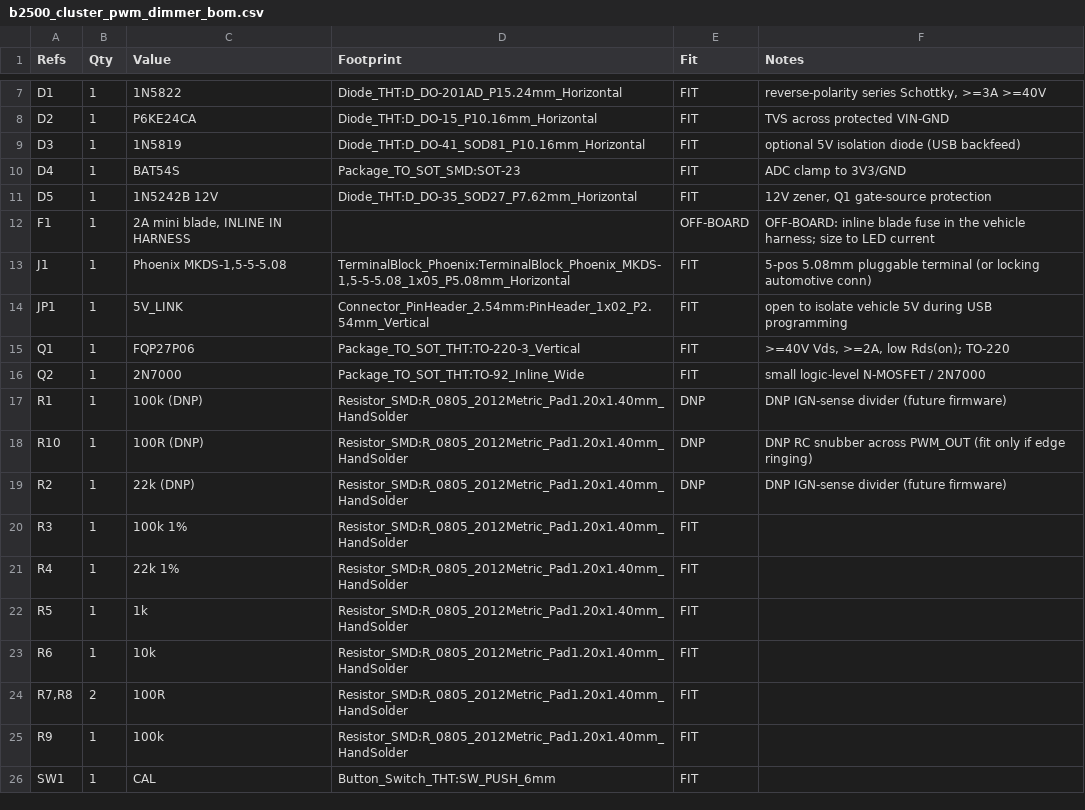
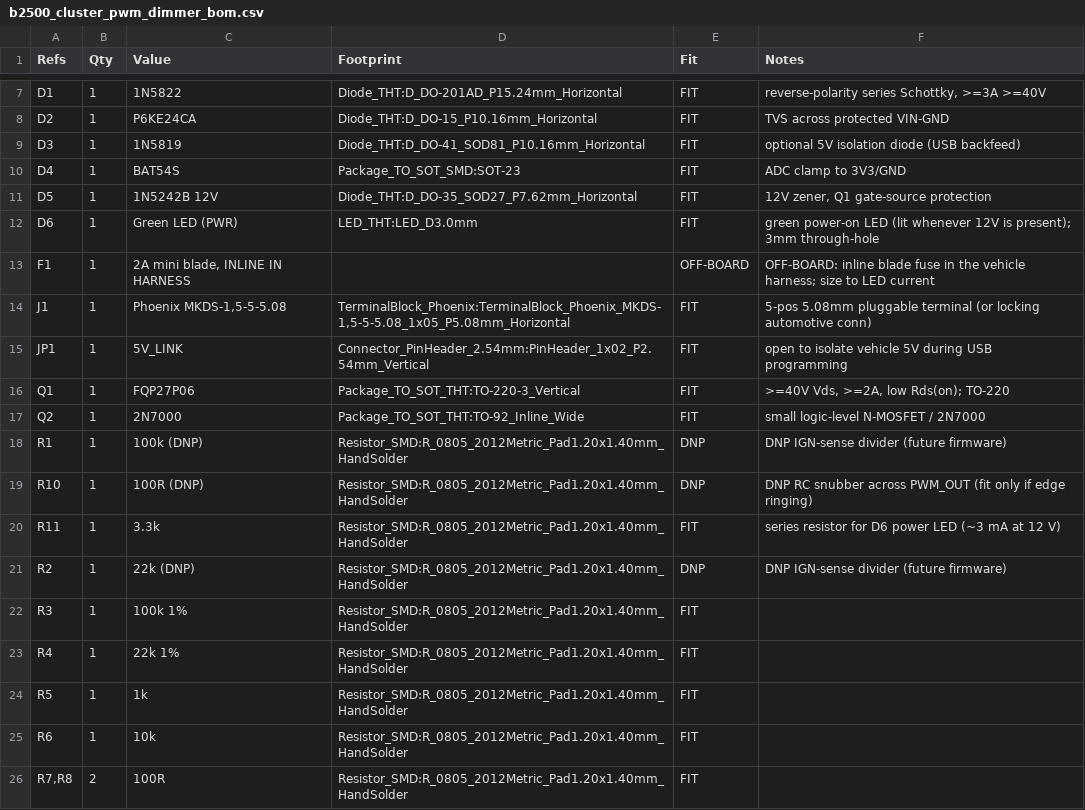
Before and after one commit to TheTinkeringSquid/RheostatPWM, a CSV file: hardware/b2500_cluster_pwm_dimmer_bom.csv, drawn as a sheet; only a part is shown, gaps mark what is left out; the shorter side is filled out with more unchanged rows.

```diff
--- a/hardware/b2500_cluster_pwm_dimmer_bom.csv
+++ b/hardware/b2500_cluster_pwm_dimmer_bom.csv
@@ -11,2 +11,3 @@ D4,1,BAT54S,Package_TO_SOT_SMD:SOT-23,FIT,ADC clamp to 3V3/GND
 D5,1,1N5242B 12V,Diode_THT:D_DO-35_SOD27_P7.62mm_Horizontal,FIT,"12V zener, Q1 gate-source protection"
+D6,1,Green LED (PWR),LED_THT:LED_D3.0mm,FIT,green power-on LED (lit whenever 12V is present); 3mm through-hole
 F1,1,"2A mini blade, INLINE IN HARNESS",,OFF-BOARD,OFF-BOARD: inline blade fuse in the vehicle harness; size to LED current
@@ -18,2 +19,3 @@ R1,1,100k (DNP),Resistor_SMD:R_0805_2012Metric_Pad1.20x1.40mm_HandSolder,DNP,DNP
 R10,1,100R (DNP),Resistor_SMD:R_0805_2012Metric_Pad1.20x1.40mm_HandSolder,DNP,DNP RC snubber across PWM_OUT (fit only if edge ringing)
+R11,1,3.3k,Resistor_SMD:R_0805_2012Metric_Pad1.20x1.40mm_HandSolder,FIT,series resistor for D6 power LED (~3 mA at 12 V)
 R2,1,22k (DNP),Resistor_SMD:R_0805_2012Metric_Pad1.20x1.40mm_HandSolder,DNP,DNP IGN-sense divider (future firmware)
```
Also changed, not shown: 35 other files.
